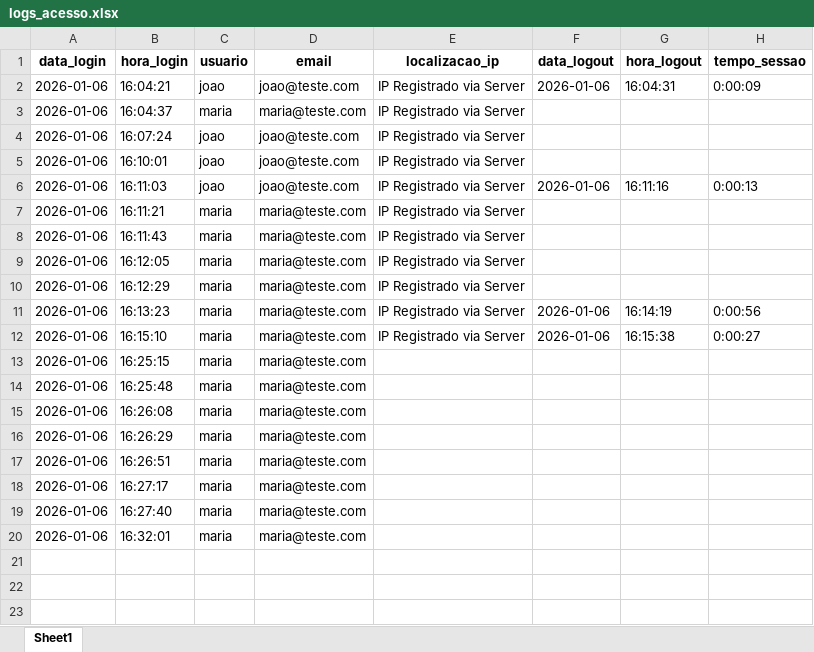
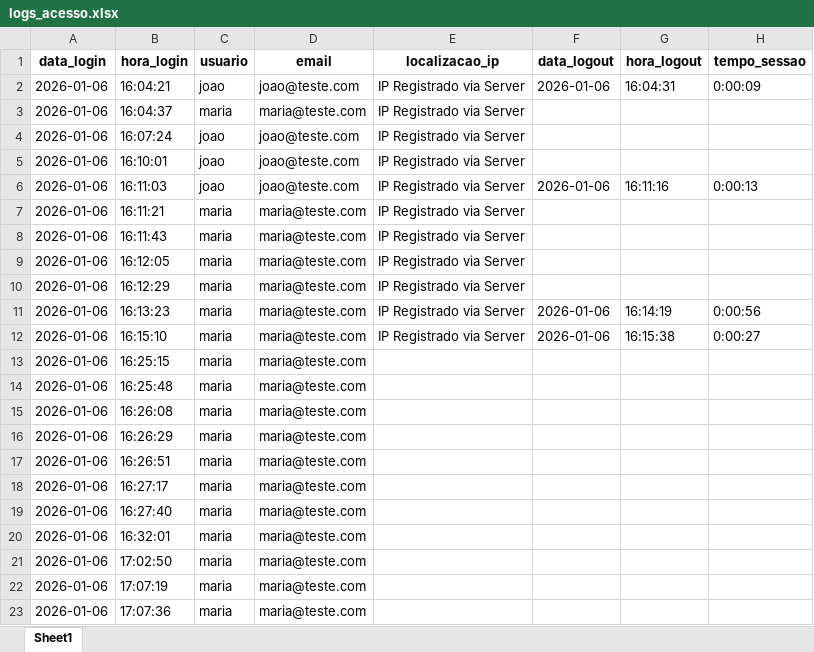
Before and after one commit to KPIS360/09_PYTHON, an Excel workbook: LOGIN-PAINEL/logs_acesso.xlsx, sheet Sheet1, drawn as a sheet; values as stored, in another font and other column widths than the file's, no borders; the diff names each change by its address in the sheet, - before the commit and + after, or states it on an @@ line.

```diff
--- a/LOGIN-PAINEL/logs_acesso.xlsx (sheet Sheet1)
+++ b/LOGIN-PAINEL/logs_acesso.xlsx (sheet Sheet1)
+row 21: 2026-01-06 | 17:02:50 | maria | maria@teste.com
+row 22: 2026-01-06 | 17:07:19 | maria | maria@teste.com
+row 23: 2026-01-06 | 17:07:36 | maria | maria@teste.com
```
Also changed, not shown: 1 other file.
